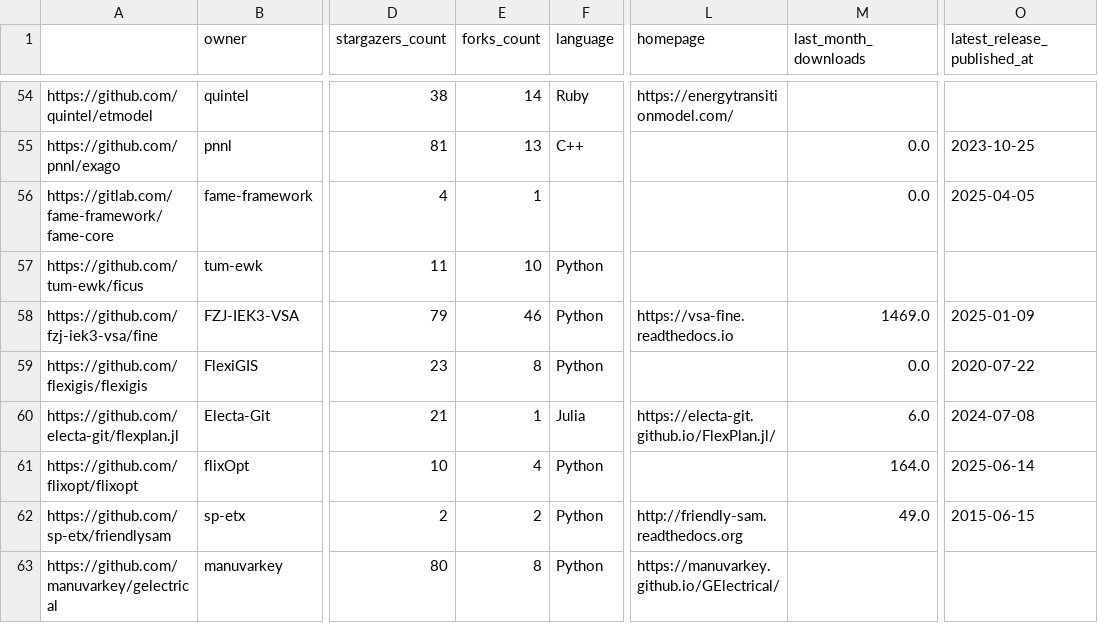
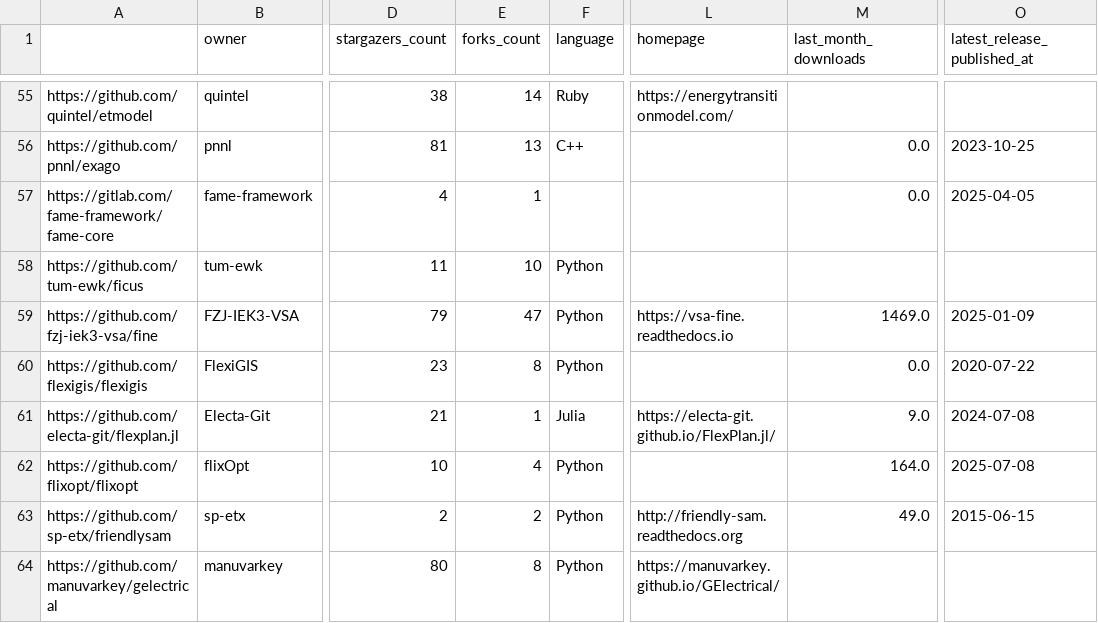
Before and after one commit to open-energy-transition/openmod-tracker, a CSV file: inventory/output/stats.csv, drawn as a sheet; only a part is shown, gaps mark what is left out; addresses are those after the commit; the diff covers the shown part only; the diff names each change by its address in the sheet, - before the commit and + after, or states it on an @@ line.

```diff
--- a/inventory/output/stats.csv
+++ b/inventory/output/stats.csv
-E59 (forks_count): 46
+E59 (forks_count): 47
-M61 (last_month_downloads): 6.0
+M61 (last_month_downloads): 9.0
-O62 (latest_release_published_at): 2025-06-14
+O62 (latest_release_published_at): 2025-07-08
```
Also changed, not shown: 1 added row and 21 edited cells elsewhere in this file.
